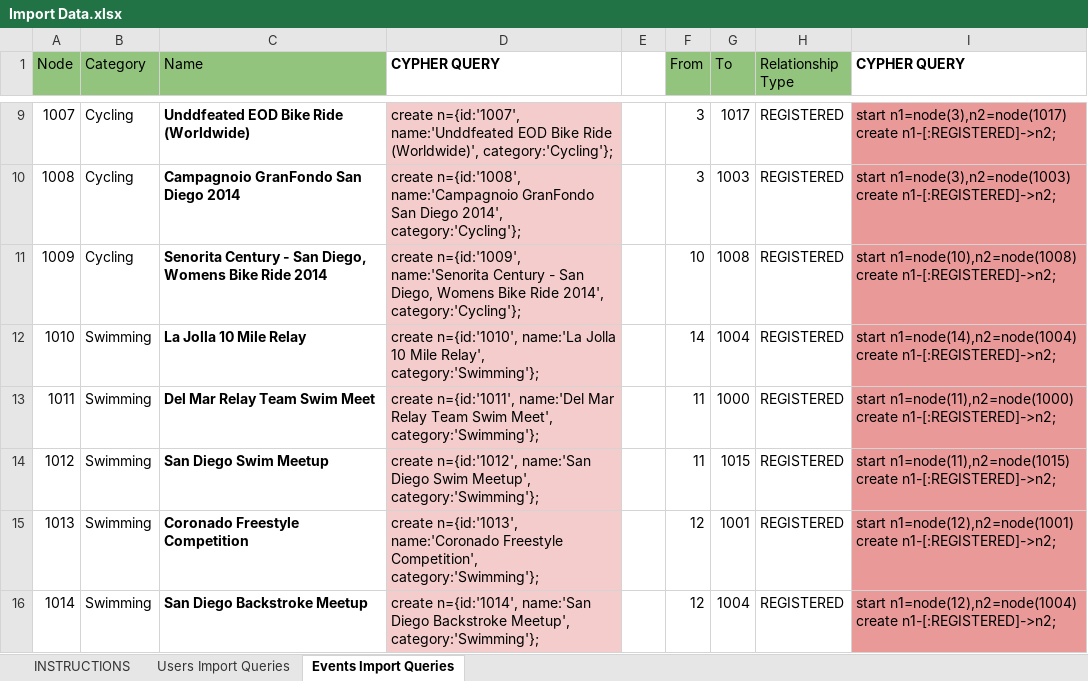
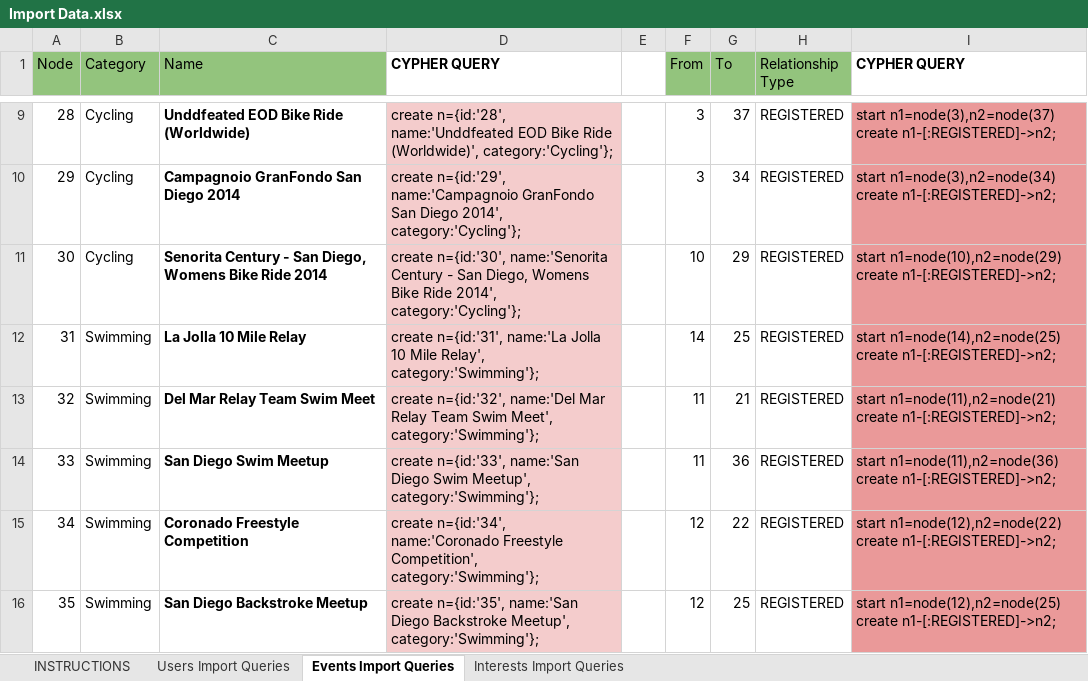
Before and after one commit to digitzfone/hacktive, an Excel workbook: scripts/Import Data.xlsx, sheet Events Import Queries, drawn as a sheet; only a part is shown, gaps mark what is left out; values as stored, in another font and other column widths than the file's, no borders; the diff covers the shown part only; the diff names each change by its address in the sheet, - before the commit and + after, or states it on an @@ line.

Commit message:
Add interests sucka's! Woot!

```diff
--- a/scripts/Import Data.xlsx (sheet Events Import Queries)
+++ b/scripts/Import Data.xlsx (sheet Events Import Queries)
+sheet tab: Interests Import Queries
-A9 (Node): 1007
+A9 (Node): 28
-D9 (CYPHER QUERY): create n={id:'1007', name:'Unddfeated EOD…
+D9 (CYPHER QUERY): create n={id:'28', name:'Unddfeated EOD…
-G9 (To): 1017
+G9 (To): 37
-I9 (CYPHER QUERY): start n1=node(3),n2=node(1017) create n1-[:REGISTERED]->n2;
+I9 (CYPHER QUERY): start n1=node(3),n2=node(37) create n1-[:REGISTERED]->n2;
-A10 (Node): 1008
+A10 (Node): 29
-D10 (CYPHER QUERY): create n={id:'1008', name:'Campagnoio GranFondo…
+D10 (CYPHER QUERY): create n={id:'29', name:'Campagnoio GranFondo…
-G10 (To): 1003
+G10 (To): 34
-I10 (CYPHER QUERY): start n1=node(3),n2=node(1003) create n1-[:REGISTERED]->n2;
+I10 (CYPHER QUERY): start n1=node(3),n2=node(34) create n1-[:REGISTERED]->n2;
-A11 (Node): 1009
+A11 (Node): 30
-D11 (CYPHER QUERY): create n={id:'1009', name:'Senorita Century…
+D11 (CYPHER QUERY): create n={id:'30', name:'Senorita Century…
-G11 (To): 1008
+G11 (To): 29
-I11 (CYPHER QUERY): start n1=node(10),n2=node(1008) create n1-[:REGISTERED]->n2;
+I11 (CYPHER QUERY): start n1=node(10),n2=node(29) create n1-[:REGISTERED]->n2;
-A12 (Node): 1010
+A12 (Node): 31
-D12 (CYPHER QUERY): create n={id:'1010', name:'La Jolla…
+D12 (CYPHER QUERY): create n={id:'31', name:'La Jolla…
-G12 (To): 1004
+G12 (To): 25
-I12 (CYPHER QUERY): start n1=node(14),n2=node(1004) create n1-[:REGISTERED]->n2;
+I12 (CYPHER QUERY): start n1=node(14),n2=node(25) create n1-[:REGISTERED]->n2;
-A13 (Node): 1011
+A13 (Node): 32
-D13 (CYPHER QUERY): create n={id:'1011', name:'Del Mar…
+D13 (CYPHER QUERY): create n={id:'32', name:'Del Mar…
-G13 (To): 1000
+G13 (To): 21
-I13 (CYPHER QUERY): start n1=node(11),n2=node(1000) create n1-[:REGISTERED]->n2;
+I13 (CYPHER QUERY): start n1=node(11),n2=node(21) create n1-[:REGISTERED]->n2;
-A14 (Node): 1012
+A14 (Node): 33
-D14 (CYPHER QUERY): create n={id:'1012', name:'San Diego…
+D14 (CYPHER QUERY): create n={id:'33', name:'San Diego…
-G14 (To): 1015
+G14 (To): 36
-I14 (CYPHER QUERY): start n1=node(11),n2=node(1015) create n1-[:REGISTERED]->n2;
+I14 (CYPHER QUERY): start n1=node(11),n2=node(36) create n1-[:REGISTERED]->n2;
-A15 (Node): 1013
+A15 (Node): 34
-D15 (CYPHER QUERY): create n={id:'1013', name:'Coronado Freestyle…
+D15 (CYPHER QUERY): create n={id:'34', name:'Coronado Freestyle…
-G15 (To): 1001
+G15 (To): 22
-I15 (CYPHER QUERY): start n1=node(12),n2=node(1001) create n1-[:REGISTERED]->n2;
+I15 (CYPHER QUERY): start n1=node(12),n2=node(22) create n1-[:REGISTERED]->n2;
-A16 (Node): 1014
+A16 (Node): 35
-D16 (CYPHER QUERY): create n={id:'1014', name:'San Diego…
+D16 (CYPHER QUERY): create n={id:'35', name:'San Diego…
-G16 (To): 1004
+G16 (To): 25
-I16 (CYPHER QUERY): start n1=node(12),n2=node(1004) create n1-[:REGISTERED]->n2;
+I16 (CYPHER QUERY): start n1=node(12),n2=node(25) create n1-[:REGISTERED]->n2;
```
Also changed, not shown: 50 edited cells elsewhere in this sheet.
